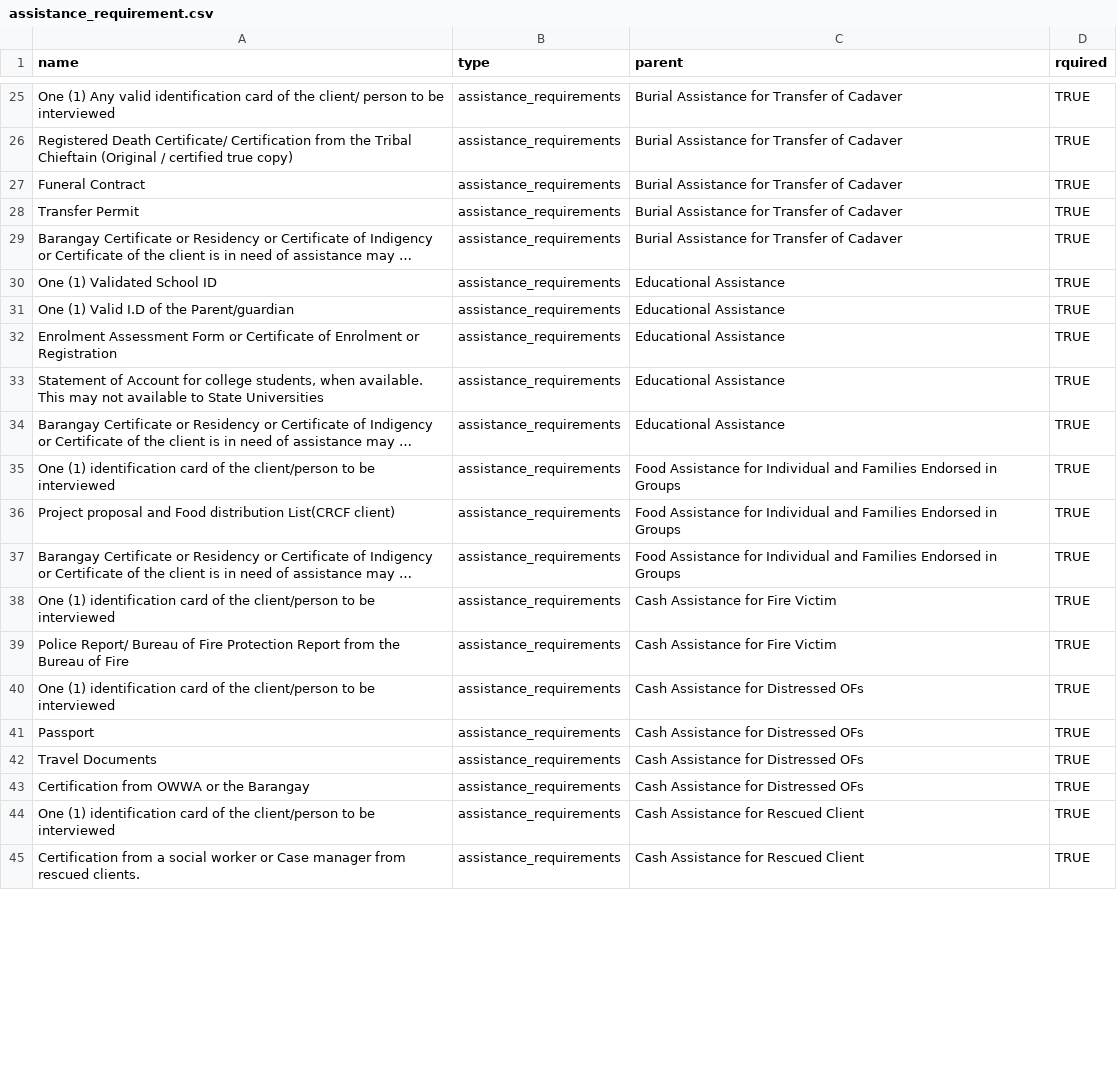
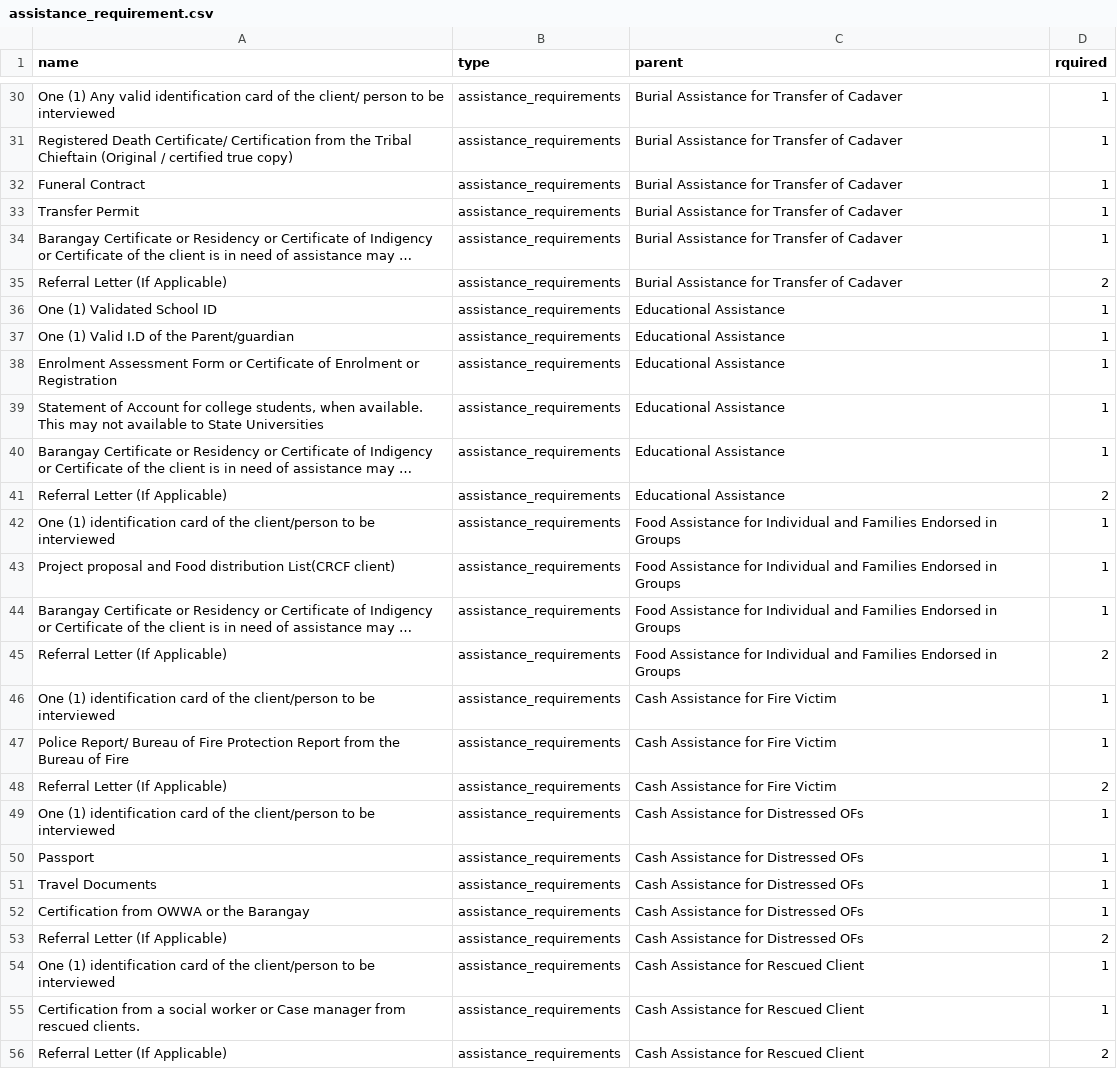
Before and after one commit to jpgulayan460103/aics-app, a CSV file: public/dataseeders/assistance_requirement.csv, drawn as a sheet; only a part is shown, gaps mark what is left out; long unchanged cells end in …; addresses are those after the commit; the diff covers the shown part only; the diff names each change by its address in the sheet, - before the commit and + after, or states it on an @@ line.

```diff
--- a/public/dataseeders/assistance_requirement.csv
+++ b/public/dataseeders/assistance_requirement.csv
-D30:D34 (rquired): TRUE
+D30:D34 (rquired): 1
+row 35: Referral Letter (If Applicable) | assistance_requirements | Burial Assistance for Transfer of Cadaver | 2
-D36:D40 (rquired): TRUE
+D36:D40 (rquired): 1
+row 41: Referral Letter (If Applicable) | assistance_requirements | Educational Assistance | 2
-D42:D44 (rquired): TRUE
+D42:D44 (rquired): 1
+row 45: Referral Letter (If Applicable) | assistance_requirements | Food Assistance for Individual and Families Endorsed in Groups | 2
-D46:D47 (rquired): TRUE
+D46:D47 (rquired): 1
+row 48: Referral Letter (If Applicable) | assistance_requirements | Cash Assistance for Fire Victim | 2
-D49:D52 (rquired): TRUE
+D49:D52 (rquired): 1
+row 53: Referral Letter (If Applicable) | assistance_requirements | Cash Assistance for Distressed OFs | 2
-D54:D55 (rquired): TRUE
+D54:D55 (rquired): 1
+row 56: Referral Letter (If Applicable) | assistance_requirements | Cash Assistance for Rescued Client | 2
```
Also changed, not shown: 8 added rows and 32 edited cells elsewhere in this file, 13 other files.
